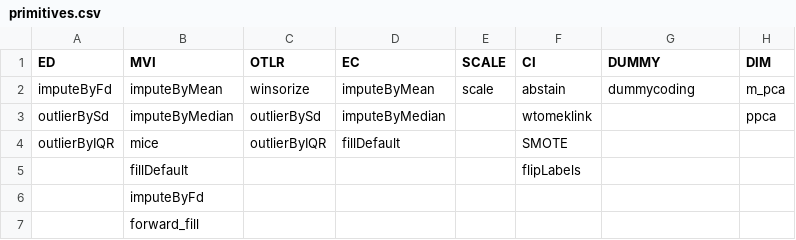
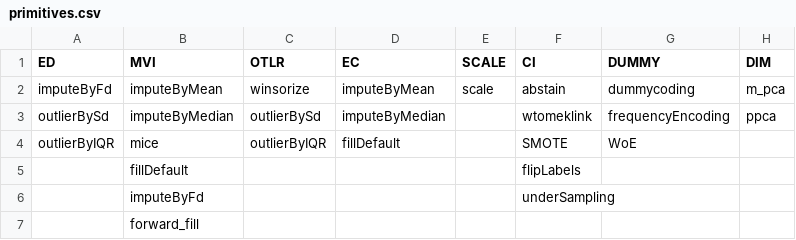
Before and after one commit to apache/systemds, a CSV file: scripts/pipelines/properties/primitives.csv, drawn as a sheet.

```diff
--- a/scripts/pipelines/properties/primitives.csv
+++ b/scripts/pipelines/properties/primitives.csv
@@ -2,6 +2,6 @@ ED,MVI,OTLR,EC,SCALE,CI,DUMMY,DIM
 imputeByFd,imputeByMean,winsorize,imputeByMean,scale,abstain,dummycoding,m_pca
-outlierBySd,imputeByMedian,outlierBySd,imputeByMedian,,wtomeklink,,ppca
-outlierByIQR,mice,outlierByIQR,fillDefault,,SMOTE,,
+outlierBySd,imputeByMedian,outlierBySd,imputeByMedian,,wtomeklink,frequencyEncoding,ppca
+outlierByIQR,mice,outlierByIQR,fillDefault,,SMOTE,WoE,
 ,fillDefault,,,,flipLabels,,
-,imputeByFd,,,,,,
+,imputeByFd,,,,underSampling,,
 ,forward_fill,,,,,,
```
Also changed, not shown: scripts/pipelines/properties/param.csv, 22 other files.
